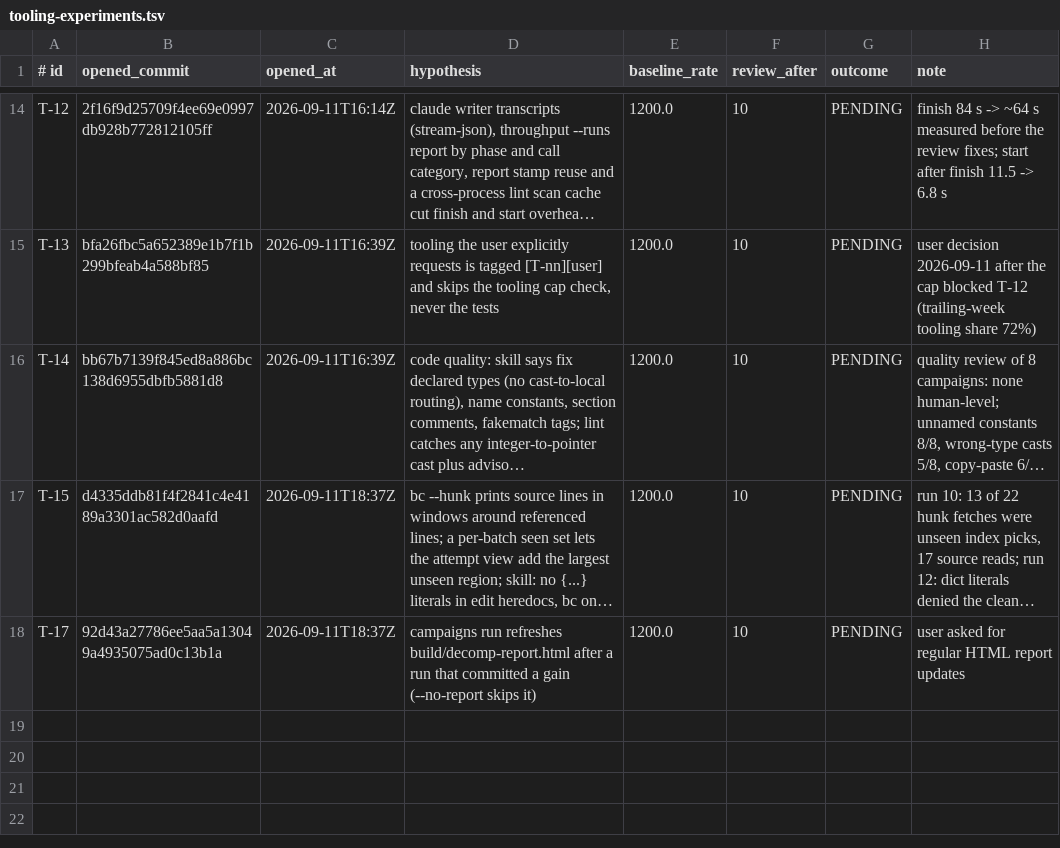
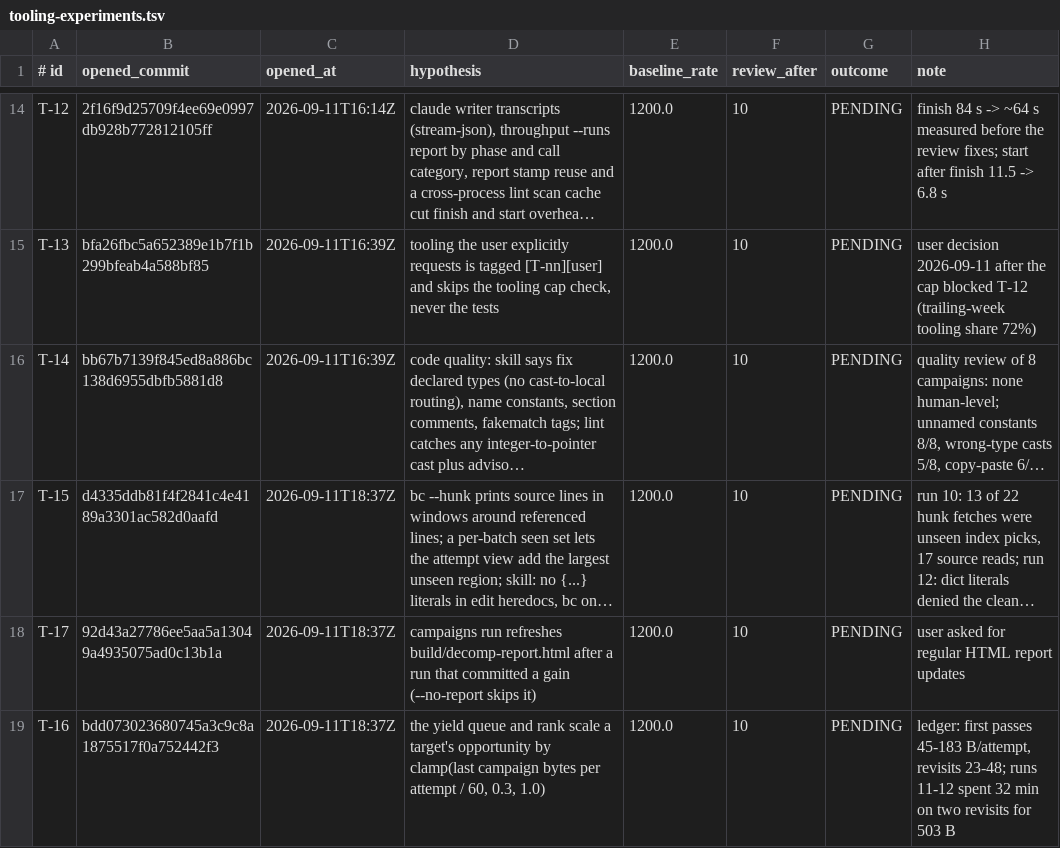
Before and after one commit to Skelp/toy2-decomp, a TSV file: tools/Resources/tooling-experiments.tsv, drawn as a sheet; only a part is shown, gaps mark what is left out; long unchanged cells end in …; the diff names each change by its address in the sheet, - before the commit and + after, or states it on an @@ line.

```diff
--- a/tools/Resources/tooling-experiments.tsv
+++ b/tools/Resources/tooling-experiments.tsv
+row 19: T-16 | bdd073023680745a3c9c8a1875517f0a752442f3 | 2026-09-11T18:37Z | the yield queue and rank scale a target's opportunity by clamp(last campaign bytes per attempt / 60, 0.3, 1.0) | 1200.0 | 10 | PENDING | ledger: first passes 45-183 B/attempt, revisits 23-48; runs 11-12 spent 32 min on two revisits for 503 B
```
Also changed, not shown: 4 other files.
